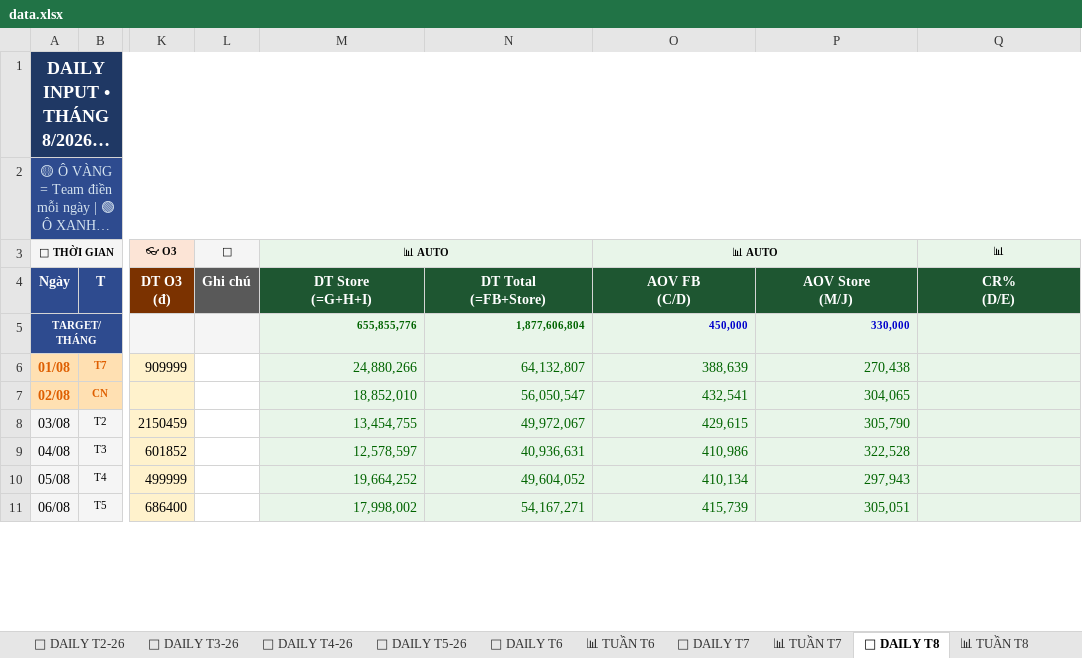
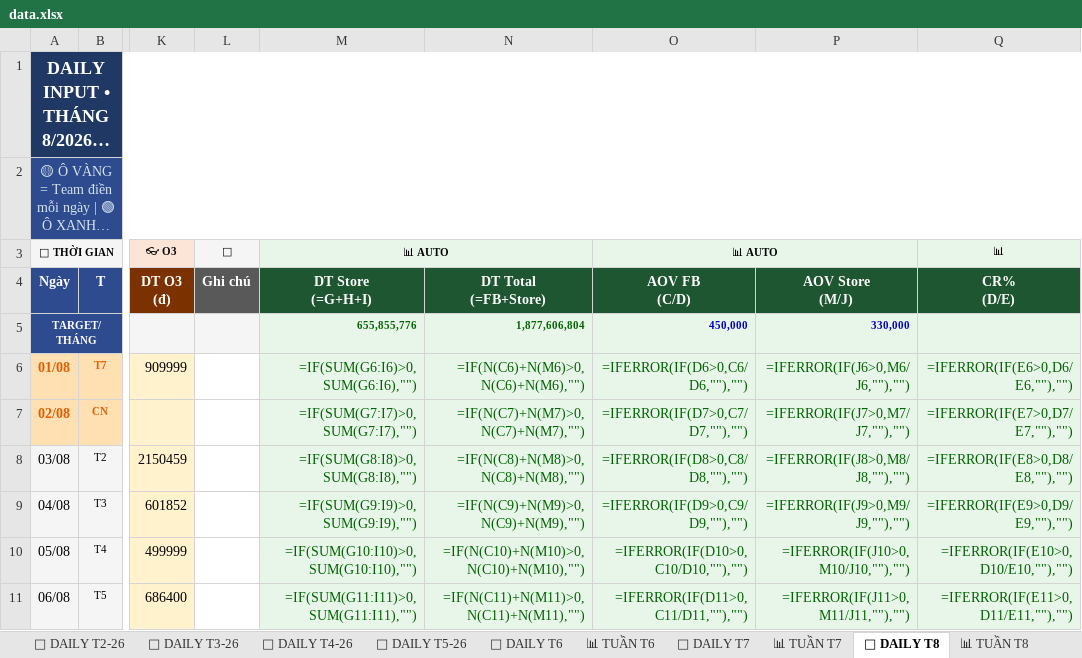
Before and after one commit to team-sale-calen/TRACKER, an Excel workbook: data.xlsx, sheet 📅 DAILY T8, drawn as a sheet; only a part is shown, gaps mark what is left out; long unchanged cells end in …; values as stored, in another font and other column widths than the file's, no borders; formulas without a stored value are shown as written; the diff covers the shown part only; the diff names each change by its address in the sheet, - before the commit and + after, or states it on an @@ line.

```diff
--- a/data.xlsx (sheet 📅 DAILY T8)
+++ b/data.xlsx (sheet 📅 DAILY T8)
-M6 (📊 AUTO): 24,880,266
+M6 (📊 AUTO): =IF(SUM(G6:I6)>0,SUM(G6:I6),"")
-N6: 64,132,807
+N6: =IF(N(C6)+N(M6)>0,N(C6)+N(M6),"")
-O6 (📊 AUTO): 388,639
+O6 (📊 AUTO): =IFERROR(IF(D6>0,C6/D6,""),"")
-P6: 270,438
+P6: =IFERROR(IF(J6>0,M6/J6,""),"")
-Q6 (📊): (empty)
+Q6 (📊): =IFERROR(IF(E6>0,D6/E6,""),"")
-M7 (📊 AUTO): 18,852,010
+M7 (📊 AUTO): =IF(SUM(G7:I7)>0,SUM(G7:I7),"")
-N7: 56,050,547
+N7: =IF(N(C7)+N(M7)>0,N(C7)+N(M7),"")
-O7 (📊 AUTO): 432,541
+O7 (📊 AUTO): =IFERROR(IF(D7>0,C7/D7,""),"")
-P7: 304,065
+P7: =IFERROR(IF(J7>0,M7/J7,""),"")
-Q7 (📊): (empty)
+Q7 (📊): =IFERROR(IF(E7>0,D7/E7,""),"")
-M8 (📊 AUTO): 13,454,755
+M8 (📊 AUTO): =IF(SUM(G8:I8)>0,SUM(G8:I8),"")
-N8: 49,972,067
+N8: =IF(N(C8)+N(M8)>0,N(C8)+N(M8),"")
-O8 (📊 AUTO): 429,615
+O8 (📊 AUTO): =IFERROR(IF(D8>0,C8/D8,""),"")
-P8: 305,790
+P8: =IFERROR(IF(J8>0,M8/J8,""),"")
-Q8 (📊): (empty)
+Q8 (📊): =IFERROR(IF(E8>0,D8/E8,""),"")
-M9 (📊 AUTO): 12,578,597
+M9 (📊 AUTO): =IF(SUM(G9:I9)>0,SUM(G9:I9),"")
-N9: 40,936,631
+N9: =IF(N(C9)+N(M9)>0,N(C9)+N(M9),"")
-O9 (📊 AUTO): 410,986
+O9 (📊 AUTO): =IFERROR(IF(D9>0,C9/D9,""),"")
-P9: 322,528
+P9: =IFERROR(IF(J9>0,M9/J9,""),"")
-Q9 (📊): (empty)
+Q9 (📊): =IFERROR(IF(E9>0,D9/E9,""),"")
-M10 (📊 AUTO): 19,664,252
+M10 (📊 AUTO): =IF(SUM(G10:I10)>0,SUM(G10:I10),"")
-N10: 49,604,052
+N10: =IF(N(C10)+N(M10)>0,N(C10)+N(M10),"")
-O10 (📊 AUTO): 410,134
+O10 (📊 AUTO): =IFERROR(IF(D10>0,C10/D10,""),"")
-P10: 297,943
+P10: =IFERROR(IF(J10>0,M10/J10,""),"")
-Q10 (📊): (empty)
+Q10 (📊): =IFERROR(IF(E10>0,D10/E10,""),"")
-M11 (📊 AUTO): 17,998,002
+M11 (📊 AUTO): =IF(SUM(G11:I11)>0,SUM(G11:I11),"")
-N11: 54,167,271
+N11: =IF(N(C11)+N(M11)>0,N(C11)+N(M11),"")
-O11 (📊 AUTO): 415,739
+O11 (📊 AUTO): =IFERROR(IF(D11>0,C11/D11,""),"")
-P11: 305,051
+P11: =IFERROR(IF(J11>0,M11/J11,""),"")
-Q11 (📊): (empty)
+Q11 (📊): =IFERROR(IF(E11>0,D11/E11,""),"")
```
Also changed, not shown: 125 edited cells elsewhere in this sheet, sheet 📅 DAILY T10, sheet 📅 DAILY T12, sheet 📅 DAILY T5-26, sheet 📅 DAILY T10-25, sheet 📅 DAILY T3-26, sheet 📅 DAILY T1-26, 16 more sheets.
